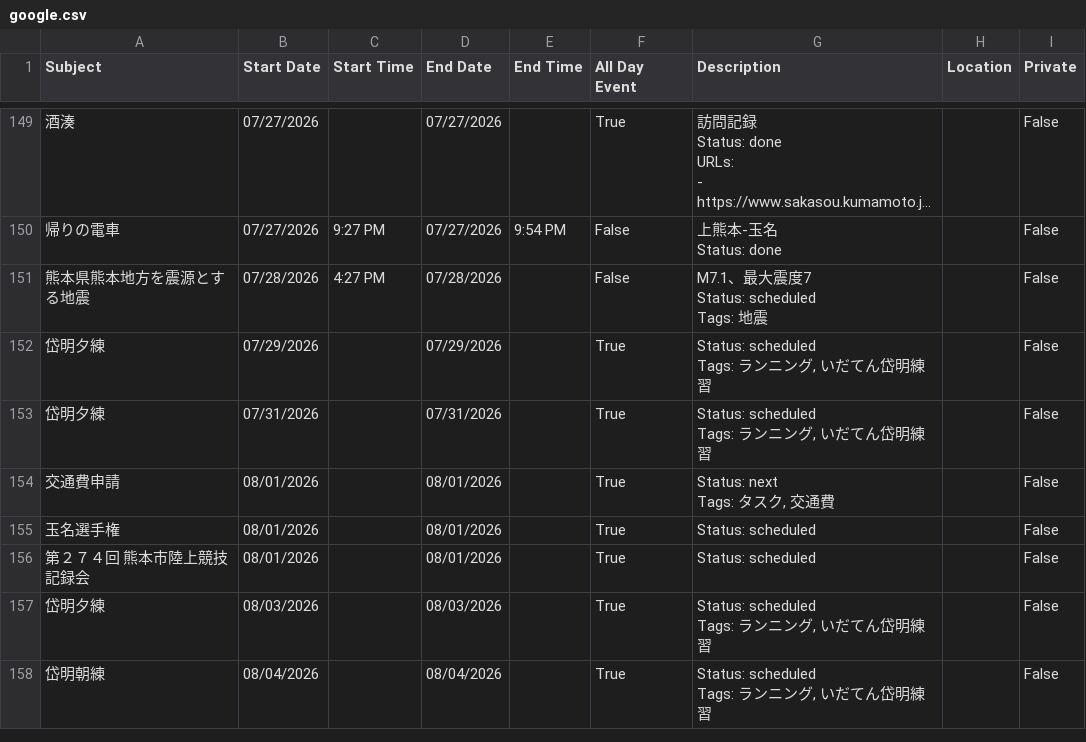
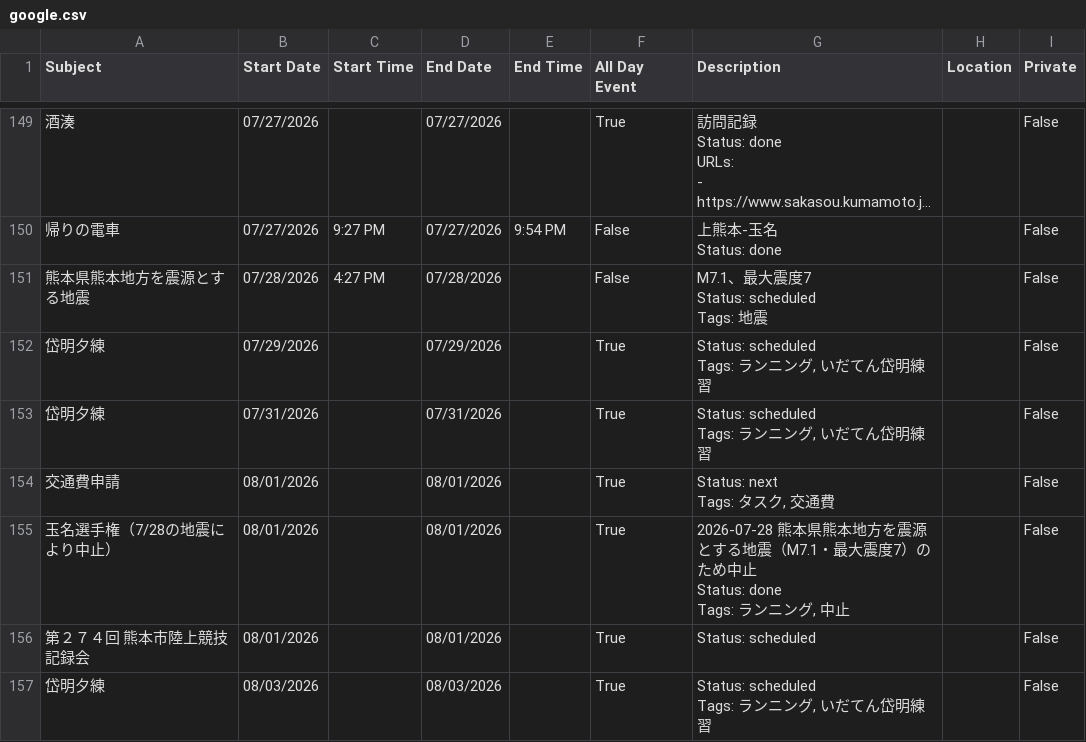
Before and after one commit to tatsuki-github/INBOX, a CSV file: out/2026/google.csv, drawn as a sheet; only a part is shown, gaps mark what is left out; the shorter side is filled out with more unchanged rows; long unchanged cells end in ….

```diff
--- a/out/2026/google.csv
+++ b/out/2026/google.csv
@@ -351,3 +351,6 @@ Tags: ランニング, いだてん岱明練習",,False
 Tags: タスク, 交通費",,False
-玉名選手権,08/01/2026,,08/01/2026,,True,Status: scheduled,,False
+玉名選手権（7/28の地震により中止）,08/01/2026,,08/01/2026,,True,"2026-07-28 熊本県熊本地方を震源とする地震（M7.1・最大震度7）のため中止
+
+Status: done
+Tags: ランニング, 中止",,False
 第２７４回 熊本市陸上競技記録会,08/01/2026,,08/01/2026,,True,Status: scheduled,,False
```
Also changed, not shown: out/2026/notion.csv, out/2026/source.csv, 1 other file.
